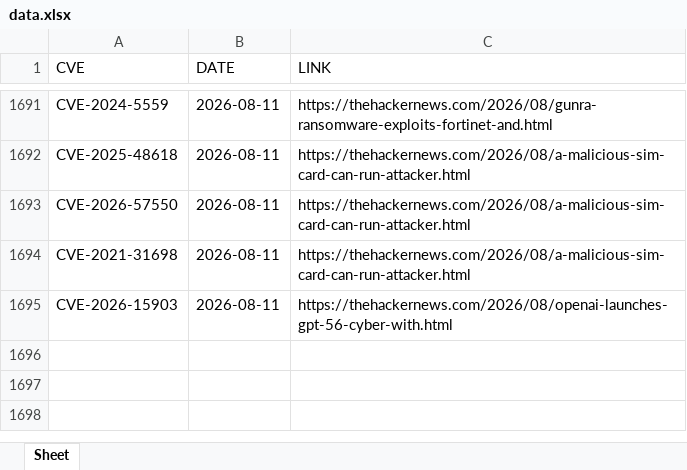
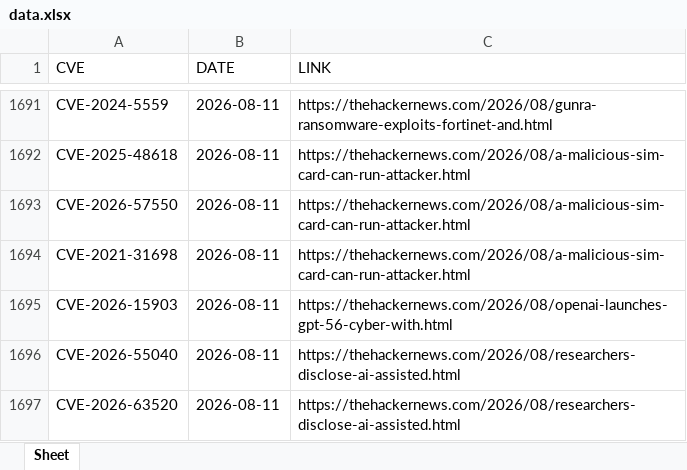
Before and after one commit to thanujbtech-lgtm/hackernews_cve, an Excel workbook: data.xlsx, sheet Sheet, drawn as a sheet; only a part is shown, gaps mark what is left out; values as stored, in another font and other column widths than the file's, no borders; the diff names each change by its address in the sheet, - before the commit and + after, or states it on an @@ line.

```diff
--- a/data.xlsx (sheet Sheet)
+++ b/data.xlsx (sheet Sheet)
+row 1696: CVE-2026-55040 | 2026-08-11 | https://thehackernews.com/2026/08/researchers-disclose-ai-assisted.html
+row 1697: CVE-2026-63520 | 2026-08-11 | https://thehackernews.com/2026/08/researchers-disclose-ai-assisted.html
```
